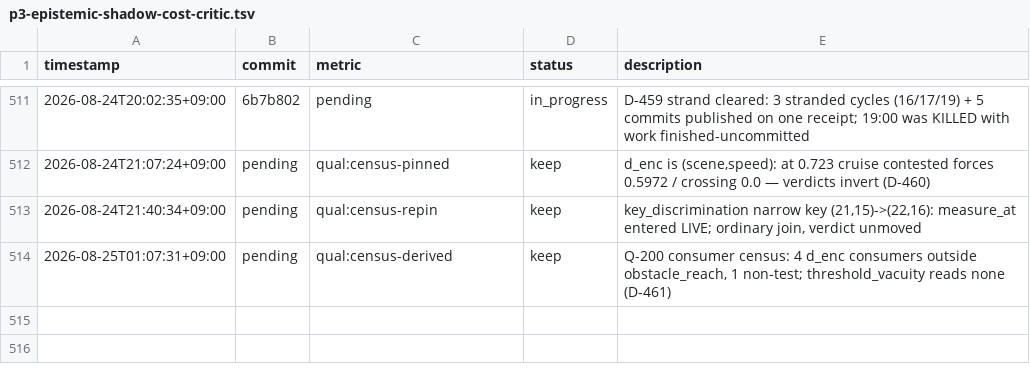
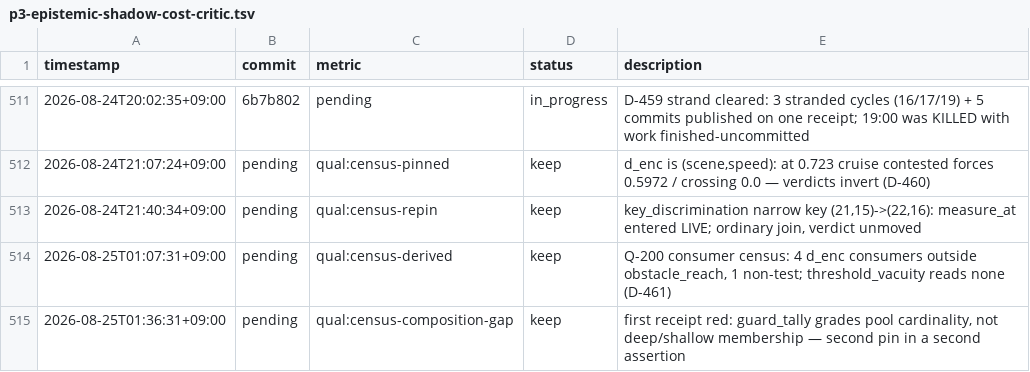
Before and after one commit to Geonhee-LEE/Representation-Aware-MPPI, a TSV file: results/p3-epistemic-shadow-cost-critic.tsv, drawn as a sheet; only a part is shown, gaps mark what is left out.

Commit message:
[auto] D-461 follow-up: guard_tally grades the pool's size, not its composition
The first receipt suite was red (4195 passed, 1 failed, 1217s).
census_preempt correctly caught the guard pool moving 139 -> 140 when
d_enc_consumers.drift entered the registry it audits, and that pin was
repaired pre-commit in ~2s. But the tally and the deep/shallow composition
are two pins in two assertions, and census_preempt grades only the first --
so it reported CLEAN 8/8 while test_the_shallow_predicate_was_hiding_two_
more_guards was already broken. D-318's UNCOVERED line cannot warn here:
guard_tally is covered.

drift is deep-only for D-051's reason (it composes two same-module calls).

TODO: Q-200 consumer census
Phase: P3
Metric: qual:census-composition-gap

```diff
--- a/results/p3-epistemic-shadow-cost-critic.tsv
+++ b/results/p3-epistemic-shadow-cost-critic.tsv
@@ -514 +514,2 @@ timestamp	commit	metric	status	description
 2026-08-25T01:07:31+09:00	pending	qual:census-derived	keep	Q-200 consumer census: 4 d_enc consumers outside obstacle_reach, 1 non-test; threshold_vacuity reads none (D-461)
+2026-08-25T01:36:31+09:00	pending	qual:census-composition-gap	keep	first receipt red: guard_tally grades pool cardinality, not deep/shallow membership — second pin in a second assertion
```
Also changed, not shown: 3 other files.
